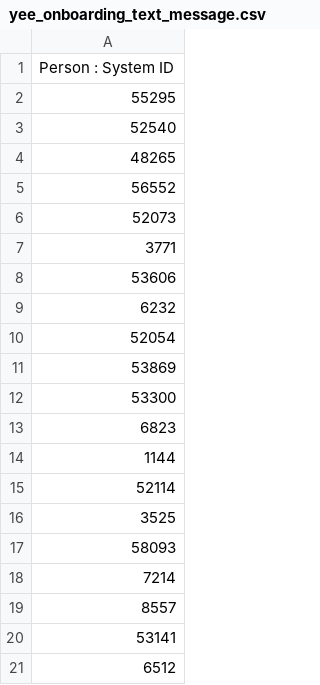
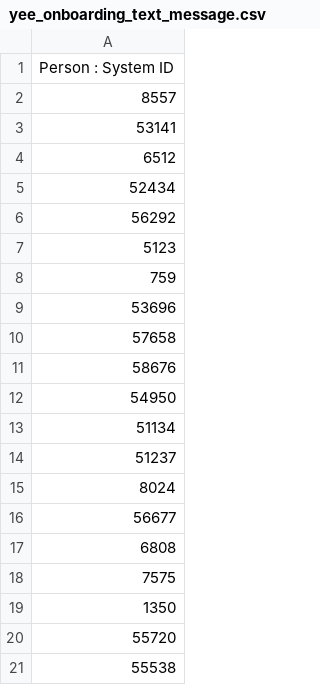
Before and after one commit to MAPC/youth-match-v2, a CSV file: lib/import/yee_onboarding_text_message.csv, drawn as a sheet; only a part is shown; the shorter side is filled out with more unchanged rows; the diff names each change by its address in the sheet, - before the commit and + after, or states it on an @@ line.

```diff
--- a/lib/import/yee_onboarding_text_message.csv
+++ b/lib/import/yee_onboarding_text_message.csv
-row 2: 55295
-row 3: 52540
-row 4: 48265
-row 5: 56552
-row 6: 52073
-row 7: 3771
-row 8: 53606
-row 9: 6232
-row 10: 52054
-row 11: 53869
-row 12: 53300
-row 13: 6823
-row 14: 1144
-row 15: 52114
-row 16: 3525
-row 17: 58093
-row 18: 7214
```
Also changed, not shown: 1 other file.
